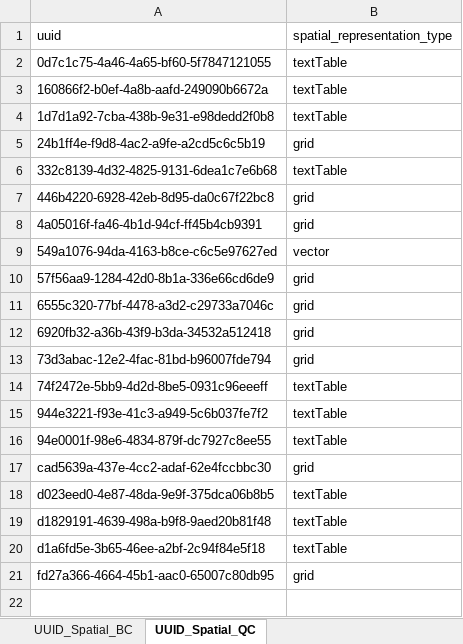
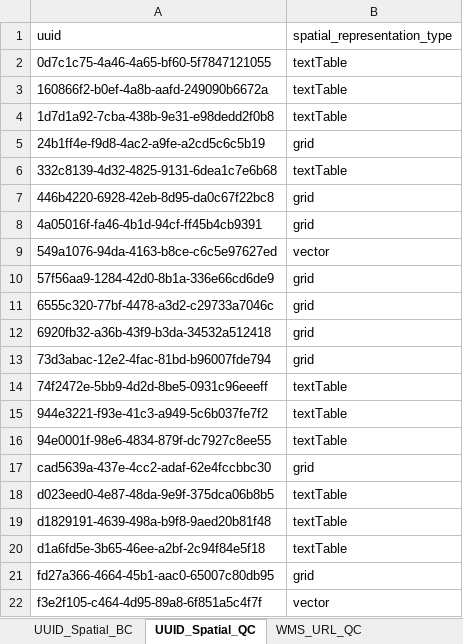
Before and after one commit to federal-geospatial-platform/fgp-metadata-proxy, an Excel workbook: FME_files/LOOKUP_TABLES/P-T_ETL_LOOKUP_TABLES.xlsx, sheet UUID_Spatial_QC, drawn as a sheet; values as stored, in another font and other column widths than the file's, no borders; the diff names each change by its address in the sheet, - before the commit and + after, or states it on an @@ line.

```diff
--- a/FME_files/LOOKUP_TABLES/P-T_ETL_LOOKUP_TABLES.xlsx (sheet UUID_Spatial_QC)
+++ b/FME_files/LOOKUP_TABLES/P-T_ETL_LOOKUP_TABLES.xlsx (sheet UUID_Spatial_QC)
+sheet tab: WMS_URL_QC
+row 22: f3e2f105-c464-4d95-89a8-6f851a5c4f7f | vector
```
Also changed, not shown: sheet License_QC, 2 other files.
